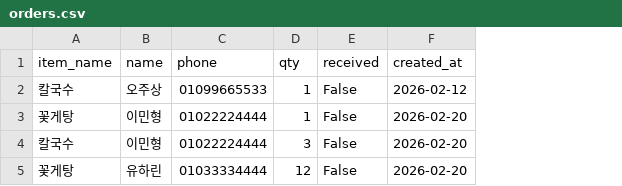
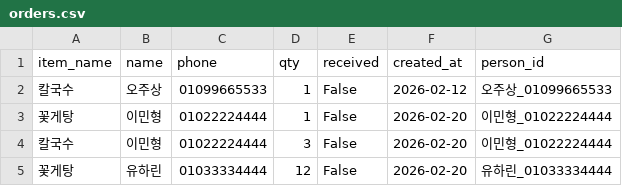
Before and after one commit to lynelll/isefood, a CSV file: data/orders.csv, drawn as a sheet; the diff names each change by its address in the sheet, - before the commit and + after, or states it on an @@ line.

Commit message:
update order info

```diff
--- a/data/orders.csv
+++ b/data/orders.csv
+column G (person_id), rows 2-5: 오주상_01099665533 | 이민형_01022224444 | 이민형_01022224444 | 유하린_01033334444
```
